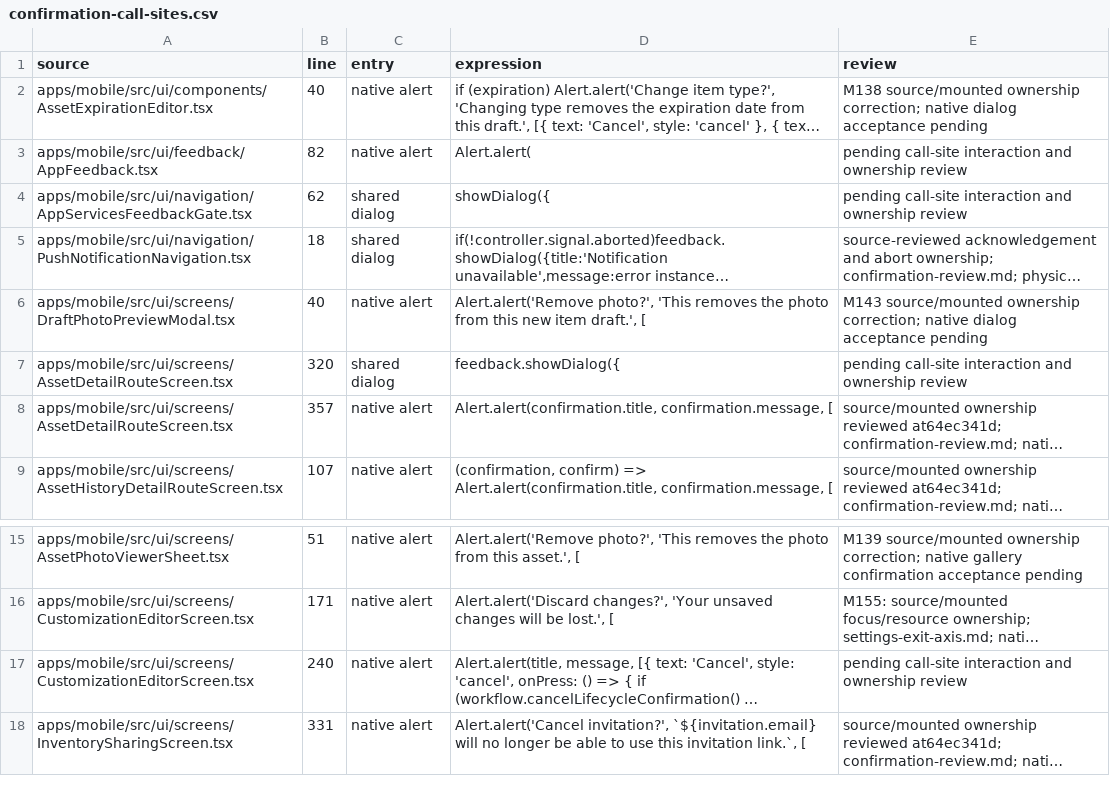
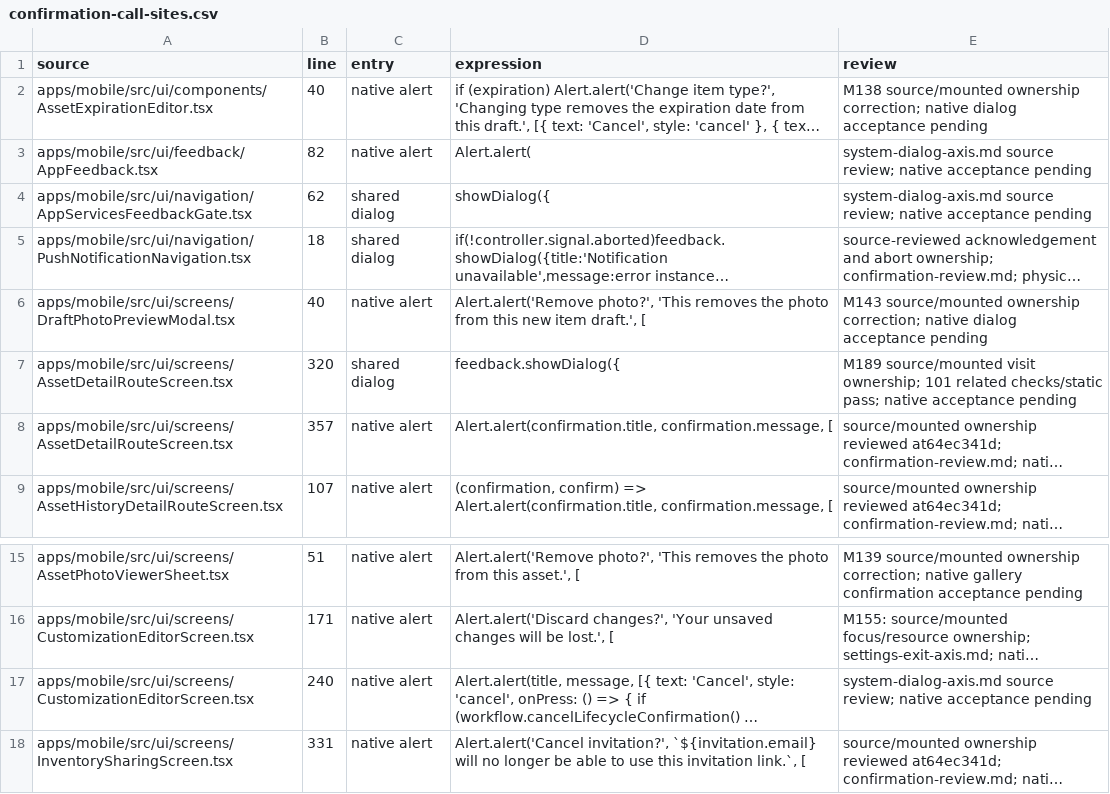
Before and after one commit to elsell/stuffstash, a CSV file: docs/reports/mobile-ui-remediation-2026-09-14/confirmation-call-sites.csv, drawn as a sheet; only a part is shown, gaps mark what is left out; long unchanged cells end in …; the diff names each change by its address in the sheet, - before the commit and + after, or states it on an @@ line.

```diff
--- a/docs/reports/mobile-ui-remediation-2026-09-14/confirmation-call-sites.csv
+++ b/docs/reports/mobile-ui-remediation-2026-09-14/confirmation-call-sites.csv
-E3:E4 (review): pending call-site interaction and ownership review
+E3:E4 (review): system-dialog-axis.md source review; native acceptance pending
-E7 (review): pending call-site interaction and ownership review
+E7 (review): M189 source/mounted visit ownership; 101 related checks/static pass; native acceptance pending
-E17 (review): pending call-site interaction and ownership review
+E17 (review): system-dialog-axis.md source review; native acceptance pending
```
Also changed, not shown: docs/reports/mobile-ui-remediation-2026-09-14/matrix.csv, 7 other files.
